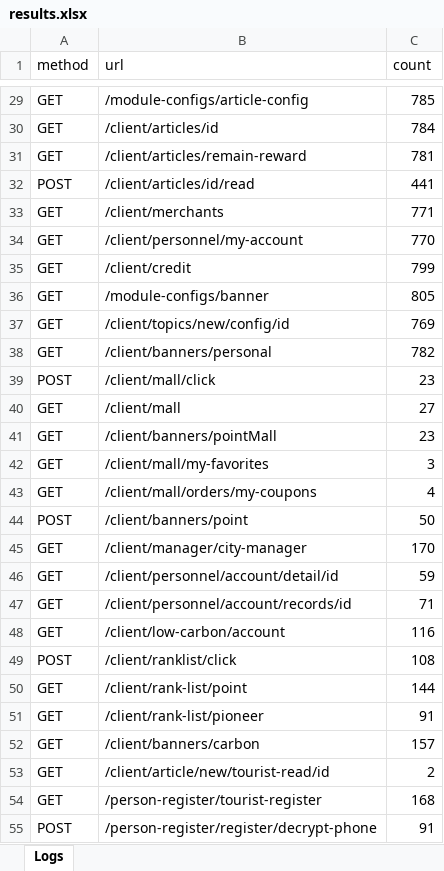
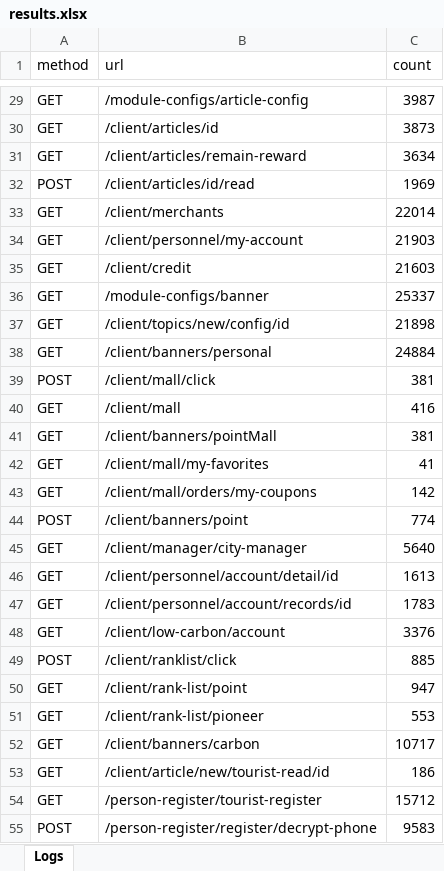
Before and after one commit to minKikii/LogAnalyse, an Excel workbook: results.xlsx, sheet Logs, drawn as a sheet; only a part is shown, gaps mark what is left out; values as stored, in another font and other column widths than the file's, no borders; the diff covers the shown part only; the diff names each change by its address in the sheet, - before the commit and + after, or states it on an @@ line.

```diff
--- a/results.xlsx (sheet Logs)
+++ b/results.xlsx (sheet Logs)
-C29 (count): 785
+C29 (count): 3987
-C30 (count): 784
+C30 (count): 3873
-C31 (count): 781
+C31 (count): 3634
-C32 (count): 441
+C32 (count): 1969
-C33 (count): 771
+C33 (count): 22014
-C34 (count): 770
+C34 (count): 21903
-C35 (count): 799
+C35 (count): 21603
-C36 (count): 805
+C36 (count): 25337
-C37 (count): 769
+C37 (count): 21898
-C38 (count): 782
+C38 (count): 24884
-C39 (count): 23
+C39 (count): 381
-C40 (count): 27
+C40 (count): 416
-C41 (count): 23
+C41 (count): 381
-C42 (count): 3
+C42 (count): 41
-C43 (count): 4
+C43 (count): 142
-C44 (count): 50
+C44 (count): 774
-C45 (count): 170
+C45 (count): 5640
-C46 (count): 59
+C46 (count): 1613
-C47 (count): 71
+C47 (count): 1783
-C48 (count): 116
+C48 (count): 3376
-C49 (count): 108
+C49 (count): 885
-C50 (count): 144
+C50 (count): 947
-C51 (count): 91
+C51 (count): 553
-C52 (count): 157
+C52 (count): 10717
-C53 (count): 2
+C53 (count): 186
-C54 (count): 168
+C54 (count): 15712
-C55 (count): 91
+C55 (count): 9583
```
Also changed, not shown: other rows of this sheet, 5 other files.
